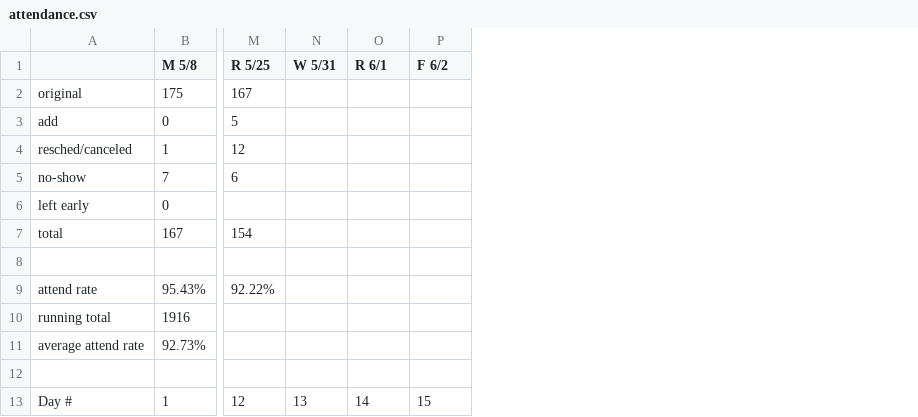
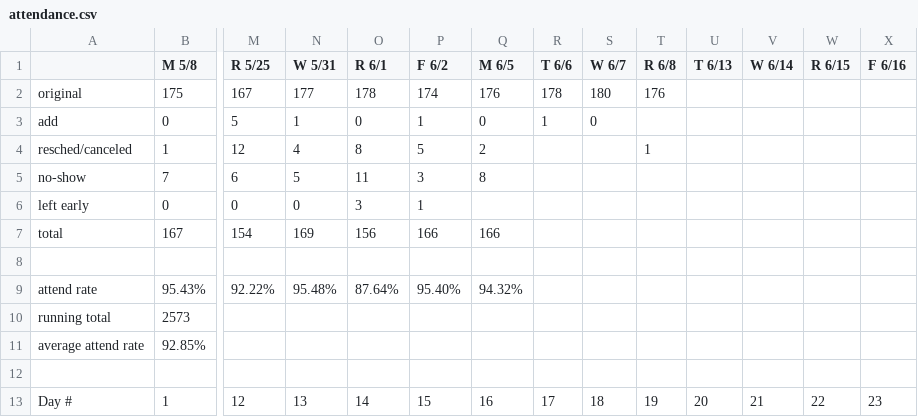
Before and after one commit to davidaustinm/advising, a CSV file: render/attendance.csv, drawn as a sheet; only a part is shown, gaps mark what is left out; the diff covers the shown part only; the diff names each change by its address in the sheet, - before the commit and + after, or states it on an @@ line.

```diff
--- a/render/attendance.csv
+++ b/render/attendance.csv
+column Q (M 6/5), rows 2-13: 176 | 0 | 2 | 8 |  | 166 |  | 94.32% |  |  |  | 16
+column R (T 6/6), rows 2-13: 178 | 1 |  |  |  |  |  |  |  |  |  | 17
+column S (W 6/7), rows 2-13: 180 | 0 |  |  |  |  |  |  |  |  |  | 18
+column T (R 6/8), rows 2-13: 176 |  | 1 |  |  |  |  |  |  |  |  | 19
+column U (T 6/13), row 13: 20
+column V (W 6/14), row 13: 21
+column W (R 6/15), row 13: 22
+column X (F 6/16), row 13: 23
-N2 (W 5/31): (empty)
+N2 (W 5/31): 177
-O2 (R 6/1): (empty)
+O2 (R 6/1): 178
-P2 (F 6/2): (empty)
+P2 (F 6/2): 174
-N3 (W 5/31): (empty)
+N3 (W 5/31): 1
-O3 (R 6/1): (empty)
+O3 (R 6/1): 0
-P3 (F 6/2): (empty)
+P3 (F 6/2): 1
-N4 (W 5/31): (empty)
+N4 (W 5/31): 4
-O4 (R 6/1): (empty)
+O4 (R 6/1): 8
-P4 (F 6/2): (empty)
+P4 (F 6/2): 5
-N5 (W 5/31): (empty)
+N5 (W 5/31): 5
-O5 (R 6/1): (empty)
+O5 (R 6/1): 11
-P5 (F 6/2): (empty)
+P5 (F 6/2): 3
-M6 (R 5/25): (empty)
+M6 (R 5/25): 0
-N6 (W 5/31): (empty)
+N6 (W 5/31): 0
-O6 (R 6/1): (empty)
+O6 (R 6/1): 3
-P6 (F 6/2): (empty)
+P6 (F 6/2): 1
-N7 (W 5/31): (empty)
+N7 (W 5/31): 169
-O7 (R 6/1): (empty)
+O7 (R 6/1): 156
-P7 (F 6/2): (empty)
+P7 (F 6/2): 166
-N9 (W 5/31): (empty)
+N9 (W 5/31): 95.48%
-O9 (R 6/1): (empty)
+O9 (R 6/1): 87.64%
-P9 (F 6/2): (empty)
+P9 (F 6/2): 95.40%
-B10 (M 5/8): 1916
+B10 (M 5/8): 2573
-B11 (M 5/8): 92.73%
+B11 (M 5/8): 92.85%
```
Also changed, not shown: 1 edited cell elsewhere in this file, render/caps.csv, render/weekly_enrollment.csv.
